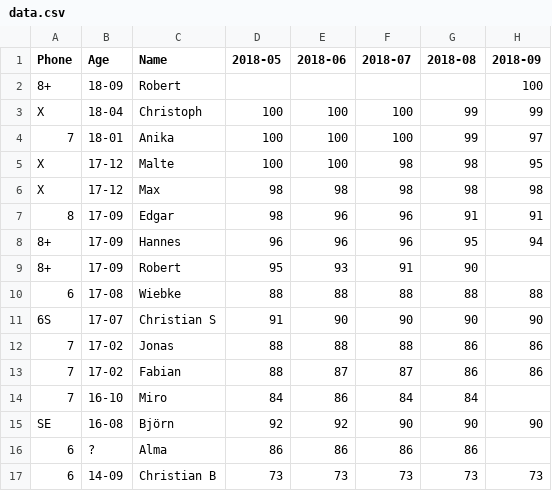
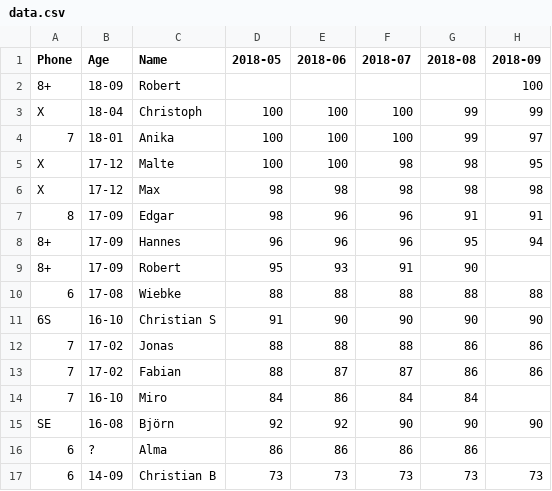
Before and after one commit to EdJoPaTo/iPhoneBatteryHealth, a CSV file: data.csv, drawn as a sheet.

Commit message:
fix(data): Christian S Date was wrong

```diff
--- a/data.csv
+++ b/data.csv
@@ -10,3 +10,3 @@ X, 17-12, Max, 98, 98, 98, 98, 98
 6, 17-08, Wiebke, 88, 88, 88, 88, 88
-6S, 17-07, Christian S, 91, 90, 90, 90, 90
+6S, 16-10, Christian S, 91, 90, 90, 90, 90
 7, 17-02, Jonas, 88, 88, 88, 86, 86
```
